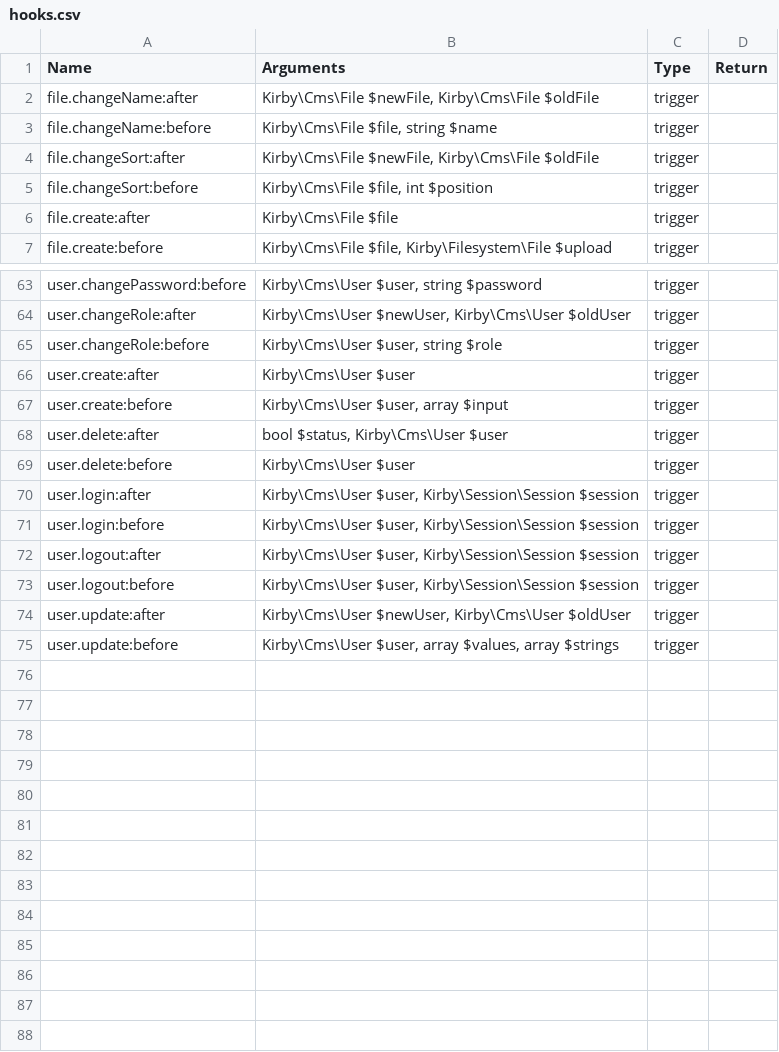
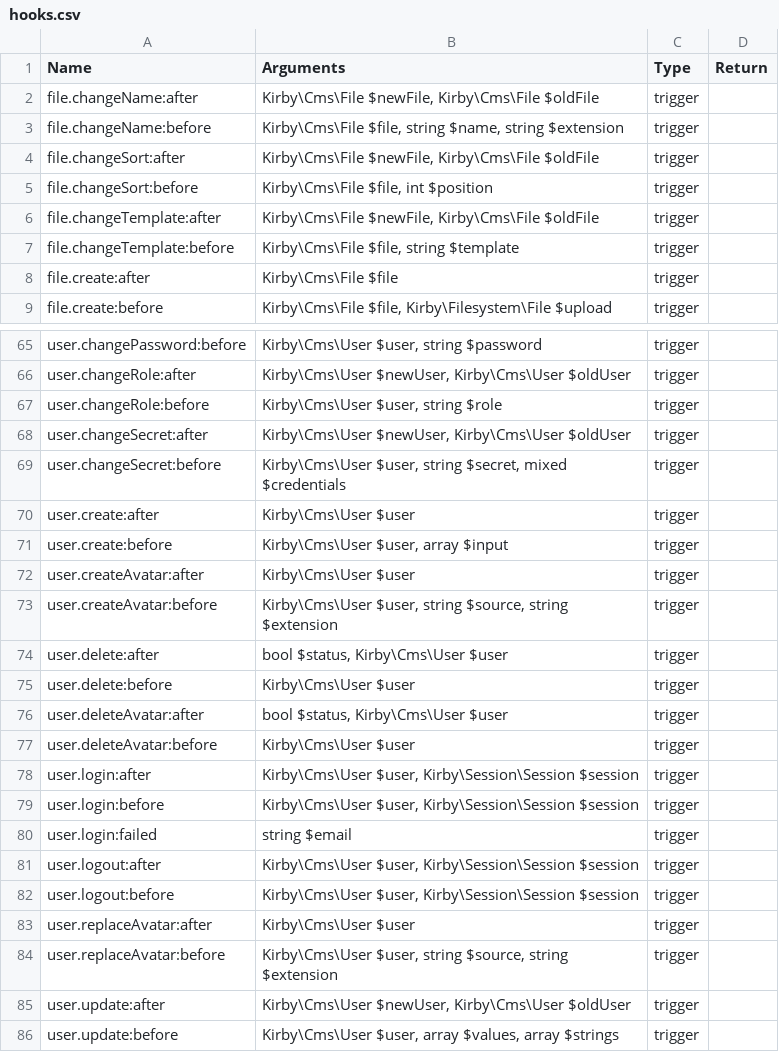
Before and after one commit to getkirby/getkirby.com, a CSV file: content/docs/2_reference/7_plugins/2_hooks/hooks.csv, drawn as a sheet; only a part is shown, gaps mark what is left out.

Commit message:
docs: Add missing hooks to the hooks reference

```diff
--- a/content/docs/2_reference/7_plugins/2_hooks/hooks.csv
+++ b/content/docs/2_reference/7_plugins/2_hooks/hooks.csv
@@ -2,5 +2,7 @@ Name,Arguments,Type,Return
 file.changeName:after,"Kirby\Cms\File $newFile, Kirby\Cms\File $oldFile",trigger,
-file.changeName:before,"Kirby\Cms\File $file, string $name",trigger,
+file.changeName:before,"Kirby\Cms\File $file, string $name, string $extension",trigger,
 file.changeSort:after,"Kirby\Cms\File $newFile, Kirby\Cms\File $oldFile",trigger,
 file.changeSort:before,"Kirby\Cms\File $file, int $position",trigger,
+file.changeTemplate:after,"Kirby\Cms\File $newFile, Kirby\Cms\File $oldFile",trigger,
+file.changeTemplate:before,"Kirby\Cms\File $file, string $template",trigger,
 file.create:after,Kirby\Cms\File $file,trigger,
@@ -65,10 +67,19 @@ user.changeRole:after,"Kirby\Cms\User $newUser, Kirby\Cms\User $oldUser",trigger
 user.changeRole:before,"Kirby\Cms\User $user, string $role",trigger,
+user.changeSecret:after,"Kirby\Cms\User $newUser, Kirby\Cms\User $oldUser",trigger,
+user.changeSecret:before,"Kirby\Cms\User $user, string $secret, mixed $credentials",trigger,
 user.create:after,"Kirby\Cms\User $user",trigger,
 user.create:before,"Kirby\Cms\User $user, array $input",trigger,
+user.createAvatar:after,"Kirby\Cms\User $user",trigger,
+user.createAvatar:before,"Kirby\Cms\User $user, string $source, string $extension",trigger,
 user.delete:after,"bool $status, Kirby\Cms\User $user",trigger,
 user.delete:before,"Kirby\Cms\User $user",trigger,
+user.deleteAvatar:after,"bool $status, Kirby\Cms\User $user",trigger,
+user.deleteAvatar:before,"Kirby\Cms\User $user",trigger,
 user.login:after,"Kirby\Cms\User $user, Kirby\Session\Session $session",trigger,
 user.login:before,"Kirby\Cms\User $user, Kirby\Session\Session $session",trigger,
+user.login:failed,"string $email",trigger,
 user.logout:after,"Kirby\Cms\User $user, Kirby\Session\Session $session",trigger,
 user.logout:before,"Kirby\Cms\User $user, Kirby\Session\Session $session",trigger,
+user.replaceAvatar:after,"Kirby\Cms\User $user",trigger,
+user.replaceAvatar:before,"Kirby\Cms\User $user, string $source, string $extension",trigger,
 user.update:after,"Kirby\Cms\User $newUser, Kirby\Cms\User $oldUser",trigger,
```
